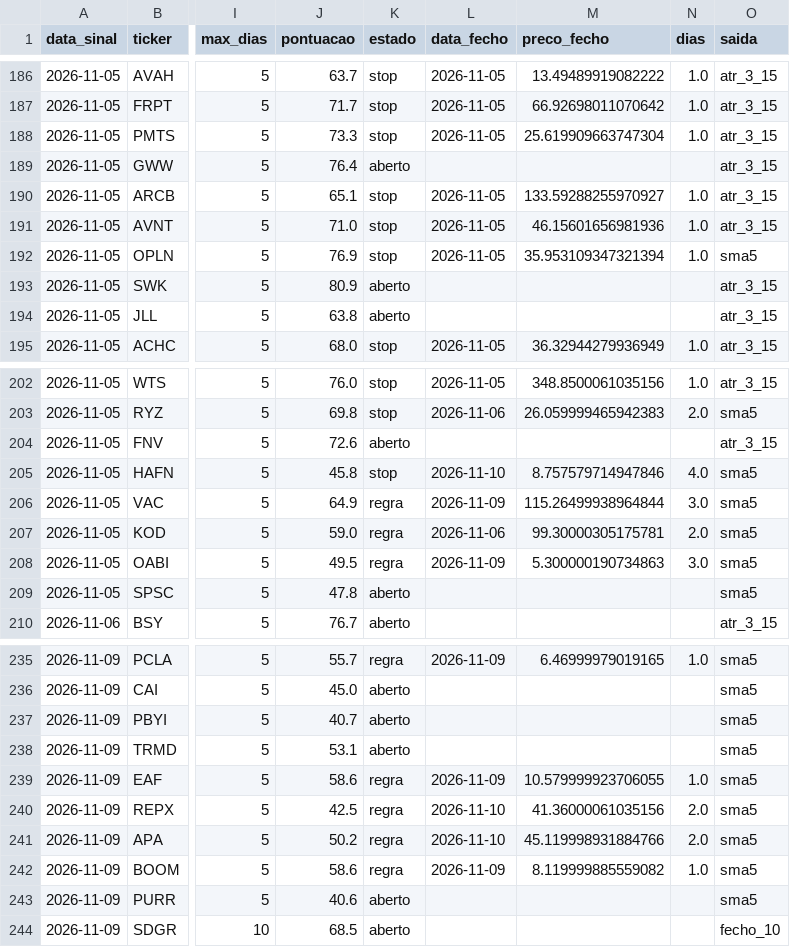
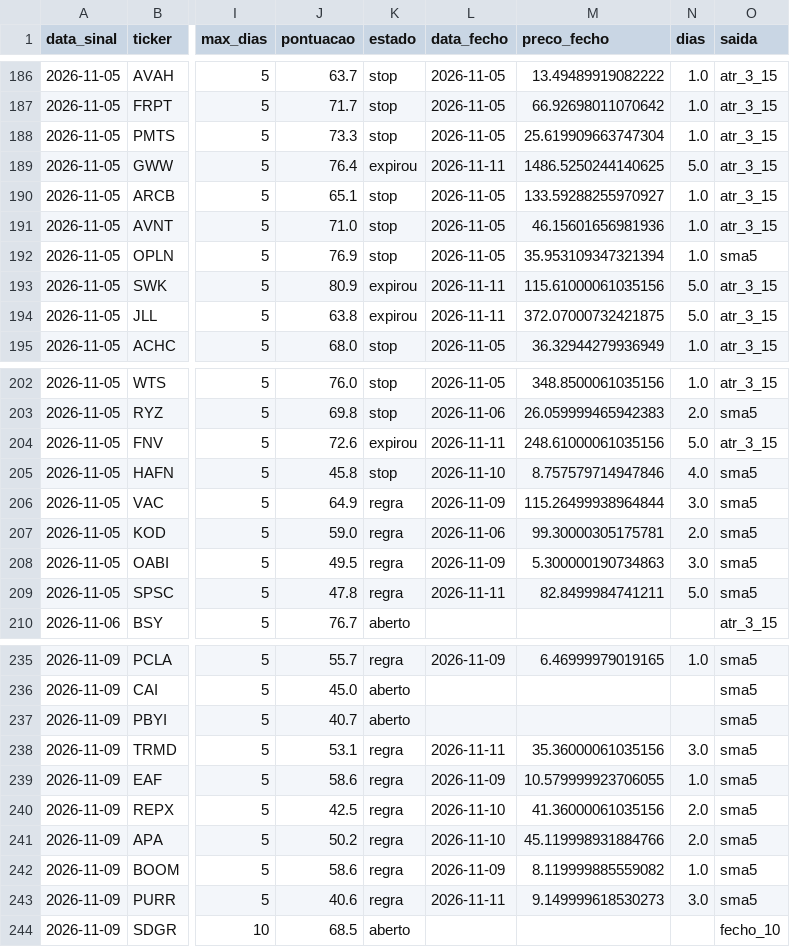
Before and after one commit to diogopestana01/analista-acoes, a CSV file: data/historico_sinais.csv, drawn as a sheet; only a part is shown, gaps mark what is left out; the diff covers the shown part only; the diff names each change by its address in the sheet, - before the commit and + after, or states it on an @@ line.

Commit message:
Sinais de 2026-11-11

```diff
--- a/data/historico_sinais.csv
+++ b/data/historico_sinais.csv
-K189 (estado): aberto
+K189 (estado): expirou
-L189 (data_fecho): (empty)
+L189 (data_fecho): 2026-11-11
-M189 (preco_fecho): (empty)
+M189 (preco_fecho): 1486.5250244140625
-N189 (dias): (empty)
+N189 (dias): 5.0
-K193:K194 (estado): aberto
+K193:K194 (estado): expirou
-L193:L194 (data_fecho): (empty)
+L193:L194 (data_fecho): 2026-11-11
-M193 (preco_fecho): (empty)
+M193 (preco_fecho): 115.61000061035156
-N193:N194 (dias): (empty)
+N193:N194 (dias): 5.0
-M194 (preco_fecho): (empty)
+M194 (preco_fecho): 372.07000732421875
-K204 (estado): aberto
+K204 (estado): expirou
-L204 (data_fecho): (empty)
+L204 (data_fecho): 2026-11-11
-M204 (preco_fecho): (empty)
+M204 (preco_fecho): 248.61000061035156
-N204 (dias): (empty)
+N204 (dias): 5.0
-K209 (estado): aberto
+K209 (estado): regra
-L209 (data_fecho): (empty)
+L209 (data_fecho): 2026-11-11
-M209 (preco_fecho): (empty)
+M209 (preco_fecho): 82.8499984741211
-N209 (dias): (empty)
+N209 (dias): 5.0
-K238 (estado): aberto
+K238 (estado): regra
-L238 (data_fecho): (empty)
+L238 (data_fecho): 2026-11-11
-M238 (preco_fecho): (empty)
+M238 (preco_fecho): 35.36000061035156
-N238 (dias): (empty)
+N238 (dias): 3.0
-K243 (estado): aberto
+K243 (estado): regra
-L243 (data_fecho): (empty)
+L243 (data_fecho): 2026-11-11
-M243 (preco_fecho): (empty)
+M243 (preco_fecho): 9.149999618530273
-N243 (dias): (empty)
+N243 (dias): 3.0
```
Also changed, not shown: 24 edited cells elsewhere in this file, data/sinais_2026-11-11.csv, 3 other files.
